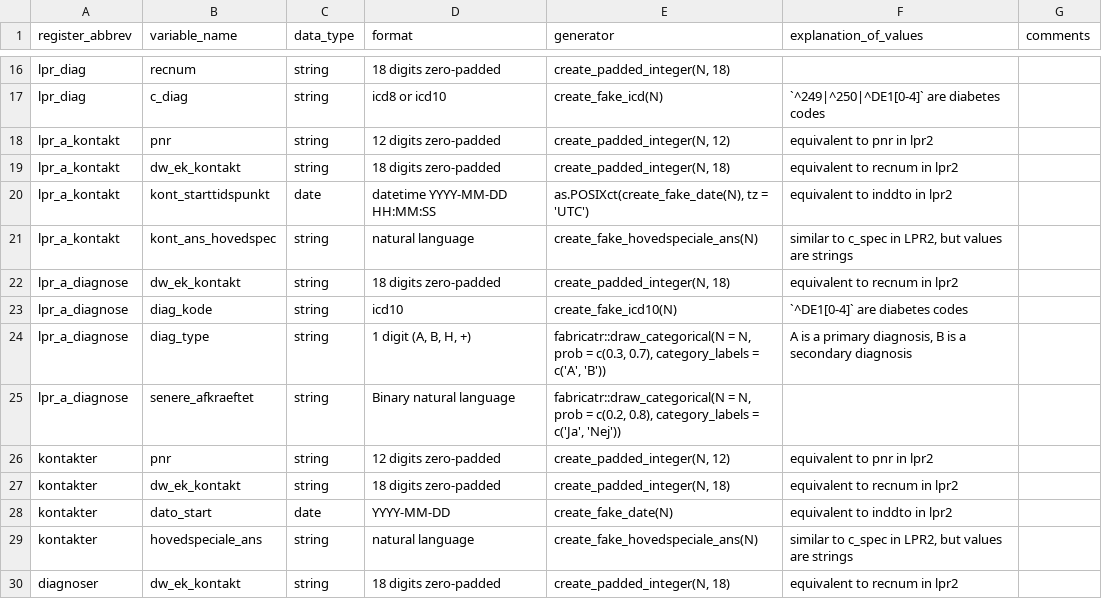
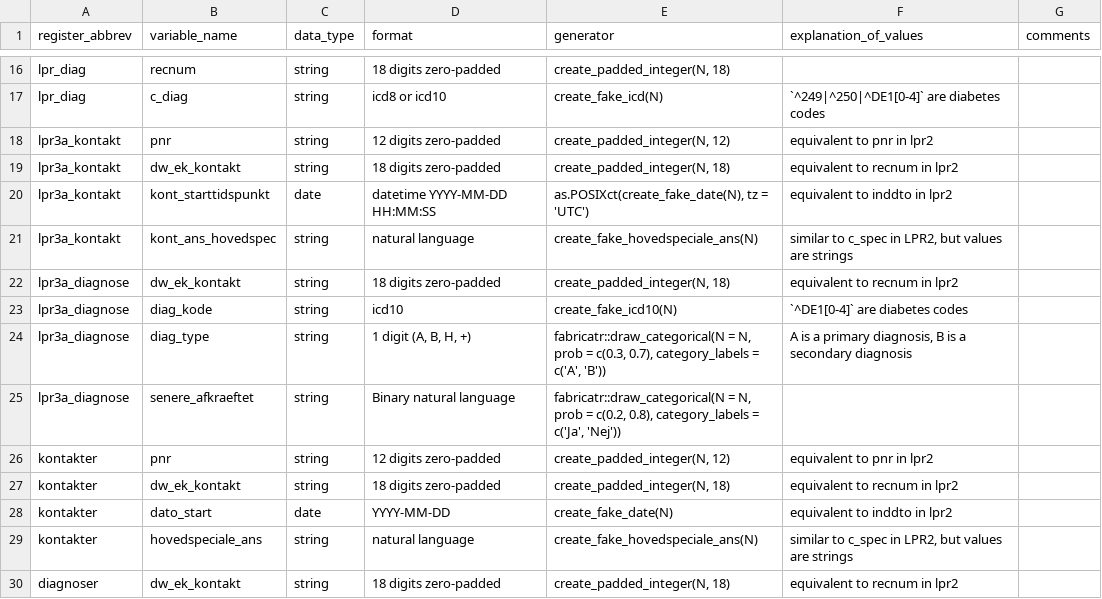
Before and after one commit to steno-aarhus/osdc, a CSV file: data-raw/simulation-definitions.csv, drawn as a sheet; only a part is shown, gaps mark what is left out.

Commit message:
docs: :memo: `lpr_a_*` -> `lpr3a_*`

```diff
--- a/data-raw/simulation-definitions.csv
+++ b/data-raw/simulation-definitions.csv
@@ -17,10 +17,10 @@ lpr_diag,recnum,string,18 digits zero-padded,"create_padded_integer(N, 18)",,
 lpr_diag,c_diag,string,icd8 or icd10,create_fake_icd(N),`^249|^250|^DE1[0-4]` are diabetes codes,
-lpr_a_kontakt,pnr,string,12 digits zero-padded,"create_padded_integer(N, 12)",equivalent to pnr in lpr2,
-lpr_a_kontakt,dw_ek_kontakt,string,18 digits zero-padded,"create_padded_integer(N, 18)",equivalent to recnum in lpr2,
-lpr_a_kontakt,kont_starttidspunkt,date,datetime YYYY-MM-DD HH:MM:SS,"as.POSIXct(create_fake_date(N), tz = 'UTC')",equivalent to inddto in lpr2,
-lpr_a_kontakt,kont_ans_hovedspec,string,natural language,create_fake_hovedspeciale_ans(N),"similar to c_spec in LPR2, but values are strings",
-lpr_a_diagnose,dw_ek_kontakt,string,18 digits zero-padded,"create_padded_integer(N, 18)",equivalent to recnum in lpr2,
-lpr_a_diagnose,diag_kode,string,icd10,create_fake_icd10(N),`^DE1[0-4]` are diabetes codes,
-lpr_a_diagnose,diag_type,string,"1 digit (A, B, H, +)","fabricatr::draw_categorical(N = N, prob = c(0.3, 0.7), category_labels = c('A', 'B'))","A is a primary diagnosis, B is a secondary diagnosis",
-lpr_a_diagnose,senere_afkraeftet,string,Binary natural language,"fabricatr::draw_categorical(N = N, prob = c(0.2, 0.8), category_labels = c('Ja', 'Nej'))",,
+lpr3a_kontakt,pnr,string,12 digits zero-padded,"create_padded_integer(N, 12)",equivalent to pnr in lpr2,
+lpr3a_kontakt,dw_ek_kontakt,string,18 digits zero-padded,"create_padded_integer(N, 18)",equivalent to recnum in lpr2,
+lpr3a_kontakt,kont_starttidspunkt,date,datetime YYYY-MM-DD HH:MM:SS,"as.POSIXct(create_fake_date(N), tz = 'UTC')",equivalent to inddto in lpr2,
+lpr3a_kontakt,kont_ans_hovedspec,string,natural language,create_fake_hovedspeciale_ans(N),"similar to c_spec in LPR2, but values are strings",
+lpr3a_diagnose,dw_ek_kontakt,string,18 digits zero-padded,"create_padded_integer(N, 18)",equivalent to recnum in lpr2,
+lpr3a_diagnose,diag_kode,string,icd10,create_fake_icd10(N),`^DE1[0-4]` are diabetes codes,
+lpr3a_diagnose,diag_type,string,"1 digit (A, B, H, +)","fabricatr::draw_categorical(N = N, prob = c(0.3, 0.7), category_labels = c('A', 'B'))","A is a primary diagnosis, B is a secondary diagnosis",
+lpr3a_diagnose,senere_afkraeftet,string,Binary natural language,"fabricatr::draw_categorical(N = N, prob = c(0.2, 0.8), category_labels = c('Ja', 'Nej'))",,
 kontakter,pnr,string,12 digits zero-padded,"create_padded_integer(N, 12)",equivalent to pnr in lpr2,
```
